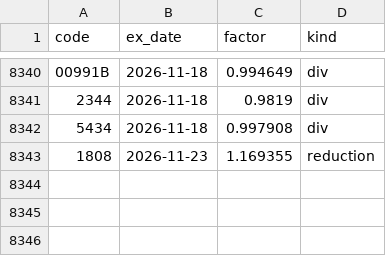
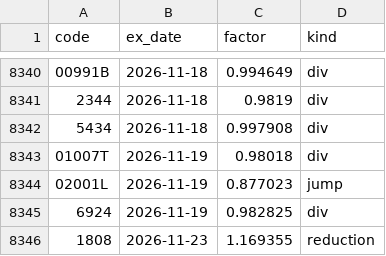
Before and after one commit to PoHsuanChou/tw-market-scanner, a CSV file: history/adjust.csv, drawn as a sheet; only a part is shown, gaps mark what is left out; the diff names each change by its address in the sheet, - before the commit and + after, or states it on an @@ line.

```diff
--- a/history/adjust.csv
+++ b/history/adjust.csv
+row 8343: 01007T | 2026-11-19 | 0.98018 | div
+row 8344: 02001L | 2026-11-19 | 0.877023 | jump
+row 8345: 6924 | 2026-11-19 | 0.982825 | div
```
Also changed, not shown: history/index/twii.csv, history/shares.csv, 19 other files.
